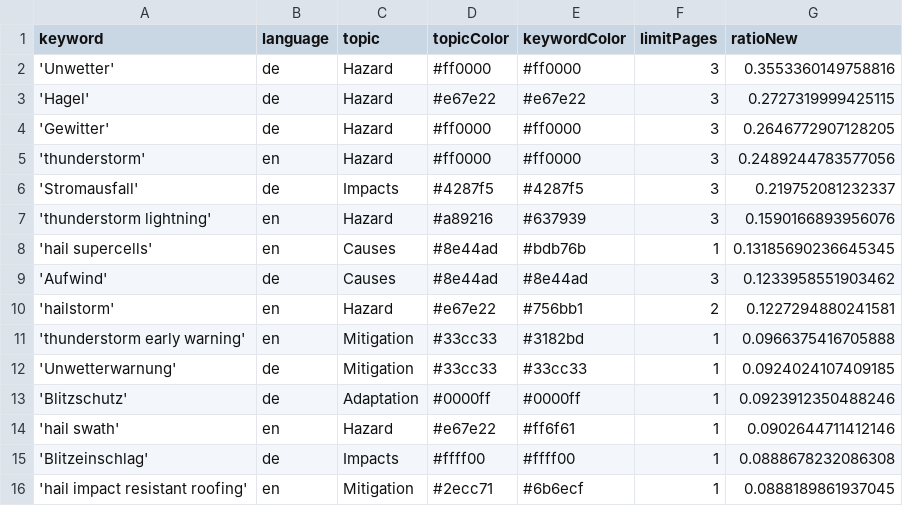
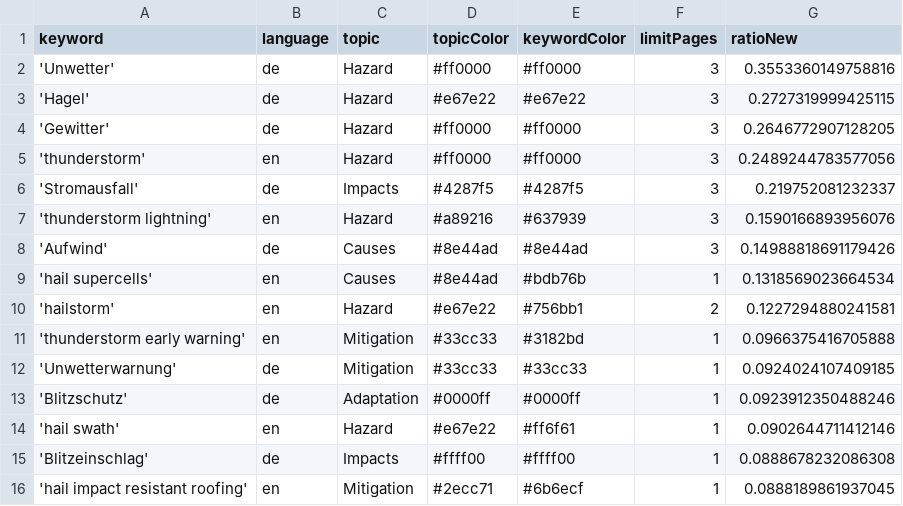
Before and after one commit to TinoH91news/ThunderstormIsComing, a CSV file: keywords.csv, drawn as a sheet; only a part is shown.

```diff
--- a/keywords.csv
+++ b/keywords.csv
@@ -7,4 +7,4 @@ keyword,language,topic,topicColor,keywordColor,limitPages,ratioNew
 'thunderstorm lightning',en,Hazard,#a89216,#637939,3,0.1590166893956076
-'hail supercells',en,Causes,#8e44ad,#bdb76b,1,0.13185690236645345
-'Aufwind',de,Causes,#8e44ad,#8e44ad,3,0.1233958551903462
+'Aufwind',de,Causes,#8e44ad,#8e44ad,3,0.14988818691179426
+'hail supercells',en,Causes,#8e44ad,#bdb76b,1,0.1318569023664534
 'hailstorm',en,Hazard,#e67e22,#756bb1,2,0.1227294880241581
```
Also changed, not shown: csv/news_2026_04.csv, 1 other file.
